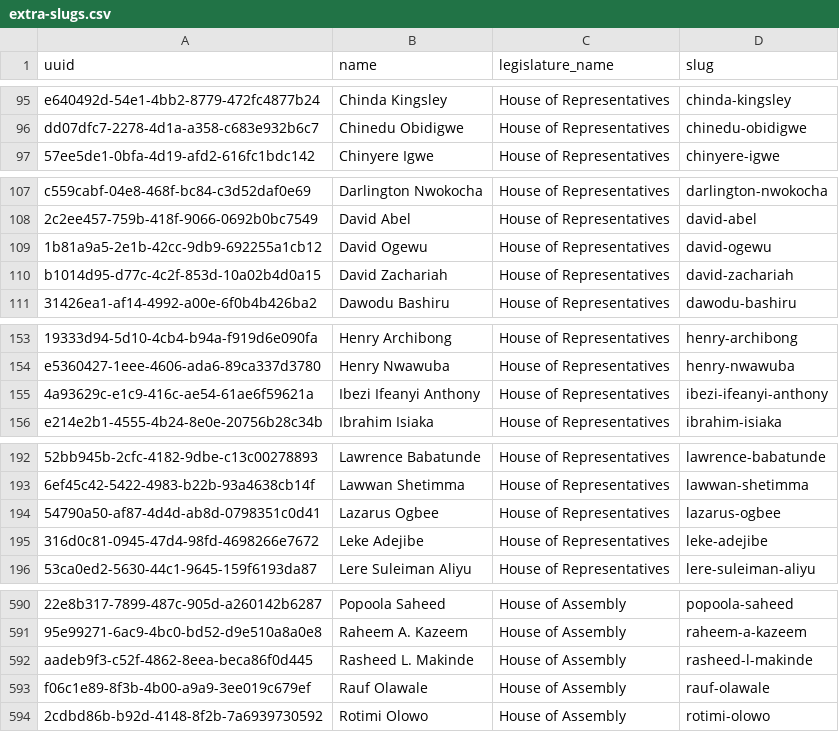
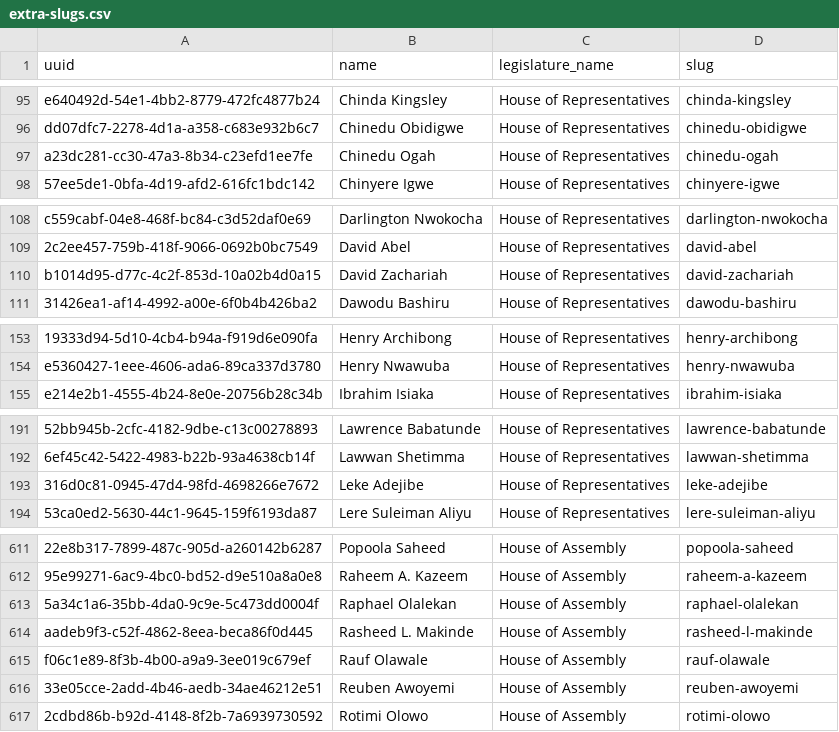
Before and after one commit to theyworkforyou/shineyoureye-sinatra, a CSV file: data/extra-slugs.csv, drawn as a sheet; only a part is shown, gaps mark what is left out; removed rows and columns are numbered as before the commit, all else as after; the diff covers the shown part only; the diff names each change by its address in the sheet, - before the commit and + after, or states it on an @@ line.

Commit message:
#242 Update House of Representative Data with 3 Elected Officials Data

```diff
--- a/data/extra-slugs.csv
+++ b/data/extra-slugs.csv
+row 97: a23dc281-cc30-47a3-8b34-c23efd1ee7fe | Chinedu Ogah | House of Representatives | chinedu-ogah
-row 109: 1b81a9a5-2e1b-42cc-9db9-692255a1cb12 | David Ogewu | House of Representatives | david-ogewu
-row 155: 4a93629c-e1c9-416c-ae54-61ae6f59621a | Ibezi Ifeanyi Anthony | House of Representatives | ibezi-ifeanyi-anthony
-row 194: 54790a50-af87-4d4d-ab8d-0798351c0d41 | Lazarus Ogbee | House of Representatives | lazarus-ogbee
+row 613: 5a34c1a6-35bb-4da0-9c9e-5c473dd0004f | Raphael Olalekan | House of Assembly | raphael-olalekan
@@ row 653 moved to row 616: 33e05cce-2add-4b46-aedb-34ae46212e51 @@
```
Also changed, not shown: 5 added rows, 4 removed rows and 25 moved rows elsewhere in this file, data/representatives.csv.
